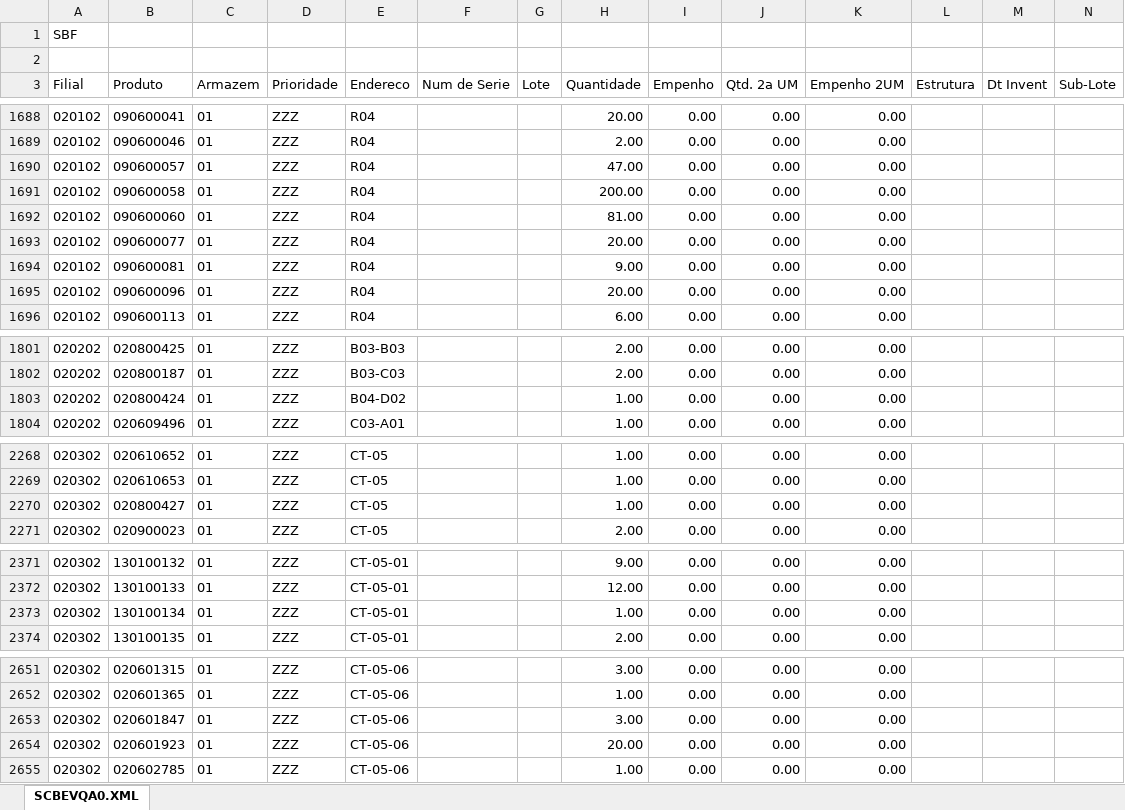
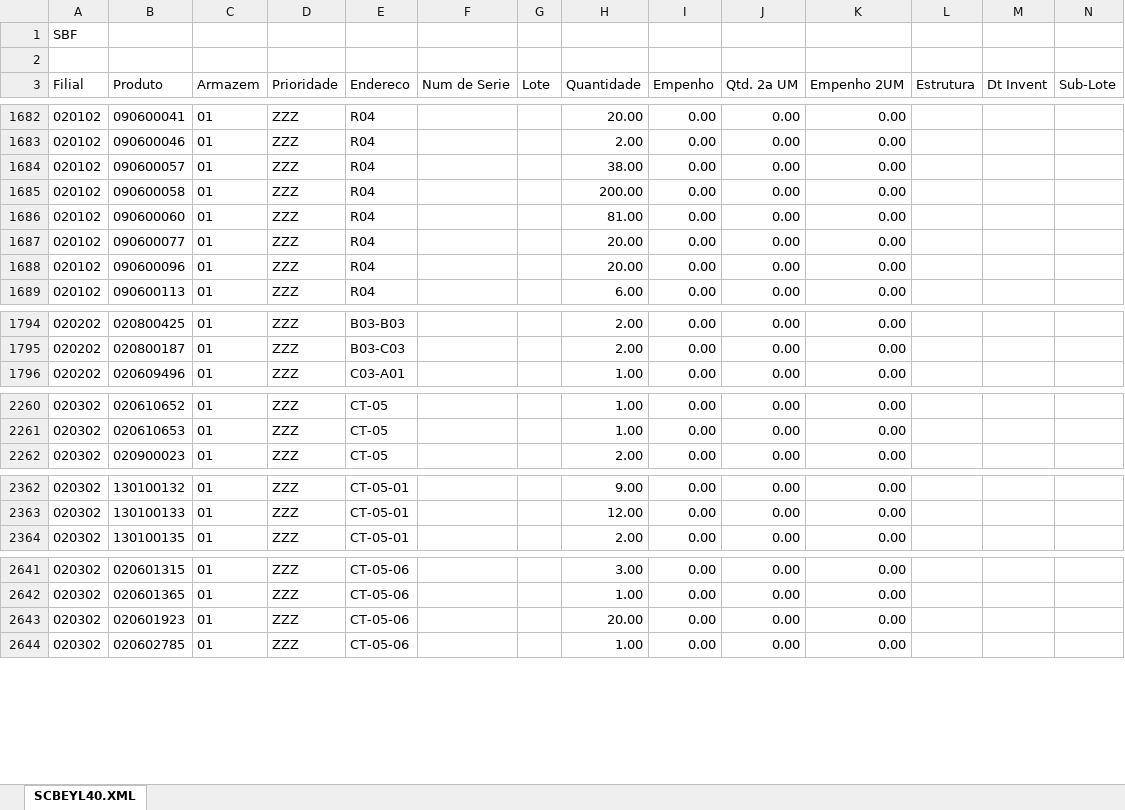
Before and after one commit to kaiquesiqueira-tech/CONSULTOR-PRODUTOS, an Excel workbook: dados/SALDO_POR_ENDEREÇO.xlsx, sheet SCBEYL40.XML, drawn as a sheet; only a part is shown, gaps mark what is left out; values as stored, in another font and other column widths than the file's, no borders; removed rows and columns are numbered as before the commit, all else as after; the diff covers the shown part only; the diff names each change by its address in the sheet, - before the commit and + after, or states it on an @@ line.

```diff
--- a/dados/SALDO_POR_ENDEREÇO.xlsx (sheet SCBEYL40.XML)
+++ b/dados/SALDO_POR_ENDEREÇO.xlsx (sheet SCBEYL40.XML)
-sheet tab: SCBEVQA0.XML
+sheet tab: SCBEYL40.XML
-H1684 (Quantidade): 47.00
+H1684 (Quantidade): 38.00
-row 1694: 020102 | 090600081 | 01 | ZZZ | R04 |  |  | 9.00 | 0.00 | 0.00 | 0.00
-row 1803: 020202 | 020800424 | 01 | ZZZ | B04-D02 |  |  | 1.00 | 0.00 | 0.00 | 0.00
-row 2270: 020302 | 020800427 | 01 | ZZZ | CT-05 |  |  | 1.00 | 0.00 | 0.00 | 0.00
-row 2373: 020302 | 130100134 | 01 | ZZZ | CT-05-01 |  |  | 1.00 | 0.00 | 0.00 | 0.00
-row 2653: 020302 | 020601847 | 01 | ZZZ | CT-05-06 |  |  | 3.00 | 0.00 | 0.00 | 0.00
```
Also changed, not shown: 5 added rows, 14 removed rows and 81 edited cells elsewhere in this sheet, 1 other file.
